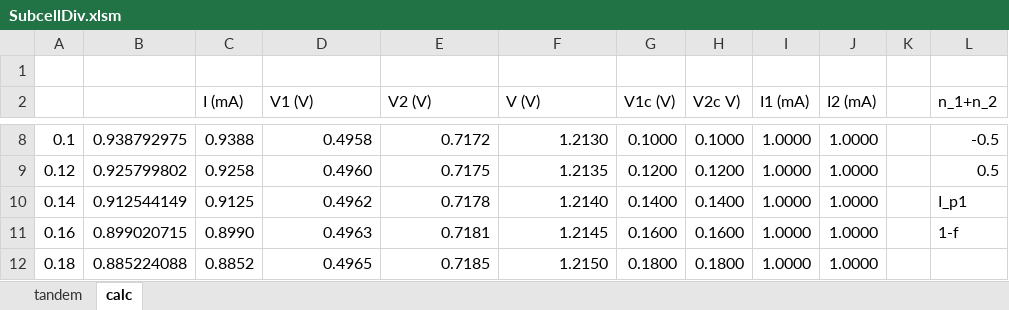
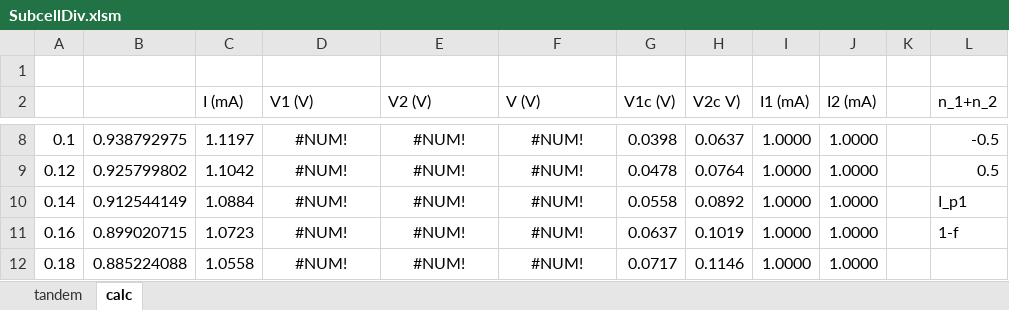
Before and after one commit to SPAhrenTech/SQ_multijunc, an Excel workbook: SubcellDiv.xlsm, sheet calc, drawn as a sheet; only a part is shown, gaps mark what is left out; values as stored, in another font and other column widths than the file's, no borders; the diff covers the shown part only; the diff names each change by its address in the sheet, - before the commit and + after, or states it on an @@ line.

```diff
--- a/SubcellDiv.xlsm (sheet calc)
+++ b/SubcellDiv.xlsm (sheet calc)
-C8 (I (mA)): 0.9388
+C8 (I (mA)): 1.1197
-D8:F12 alignment: right
+D8:F12 alignment: center
-D8 (V1 (V)): 0.4958
+D8 (V1 (V)): #NUM!
-E8 (V2 (V)): 0.7172
+E8 (V2 (V)): #NUM!
-F8 (V (V)): 1.2130
+F8 (V (V)): #NUM!
-G8 (V1c (V)): 0.1000
+G8 (V1c (V)): 0.0398
-H8 (V2c V)): 0.1000
+H8 (V2c V)): 0.0637
-C9 (I (mA)): 0.9258
+C9 (I (mA)): 1.1042
-D9 (V1 (V)): 0.4960
+D9 (V1 (V)): #NUM!
-E9 (V2 (V)): 0.7175
+E9 (V2 (V)): #NUM!
-F9 (V (V)): 1.2135
+F9 (V (V)): #NUM!
-G9 (V1c (V)): 0.1200
+G9 (V1c (V)): 0.0478
-H9 (V2c V)): 0.1200
+H9 (V2c V)): 0.0764
-C10 (I (mA)): 0.9125
+C10 (I (mA)): 1.0884
-D10 (V1 (V)): 0.4962
+D10 (V1 (V)): #NUM!
-E10 (V2 (V)): 0.7178
+E10 (V2 (V)): #NUM!
-F10 (V (V)): 1.2140
+F10 (V (V)): #NUM!
-G10 (V1c (V)): 0.1400
+G10 (V1c (V)): 0.0558
-H10 (V2c V)): 0.1400
+H10 (V2c V)): 0.0892
-C11 (I (mA)): 0.8990
+C11 (I (mA)): 1.0723
-D11 (V1 (V)): 0.4963
+D11 (V1 (V)): #NUM!
-E11 (V2 (V)): 0.7181
+E11 (V2 (V)): #NUM!
-F11 (V (V)): 1.2145
+F11 (V (V)): #NUM!
-G11 (V1c (V)): 0.1600
+G11 (V1c (V)): 0.0637
-H11 (V2c V)): 0.1600
+H11 (V2c V)): 0.1019
-C12 (I (mA)): 0.8852
+C12 (I (mA)): 1.0558
-D12 (V1 (V)): 0.4965
+D12 (V1 (V)): #NUM!
-E12 (V2 (V)): 0.7185
+E12 (V2 (V)): #NUM!
-F12 (V (V)): 1.2150
+F12 (V (V)): #NUM!
-G12 (V1c (V)): 0.1800
+G12 (V1c (V)): 0.0717
-H12 (V2c V)): 0.1800
+H12 (V2c V)): 0.1146
```
Also changed, not shown: 350 edited cells and cell formats elsewhere in this sheet, formulas that keep their value, charts or pictures.
